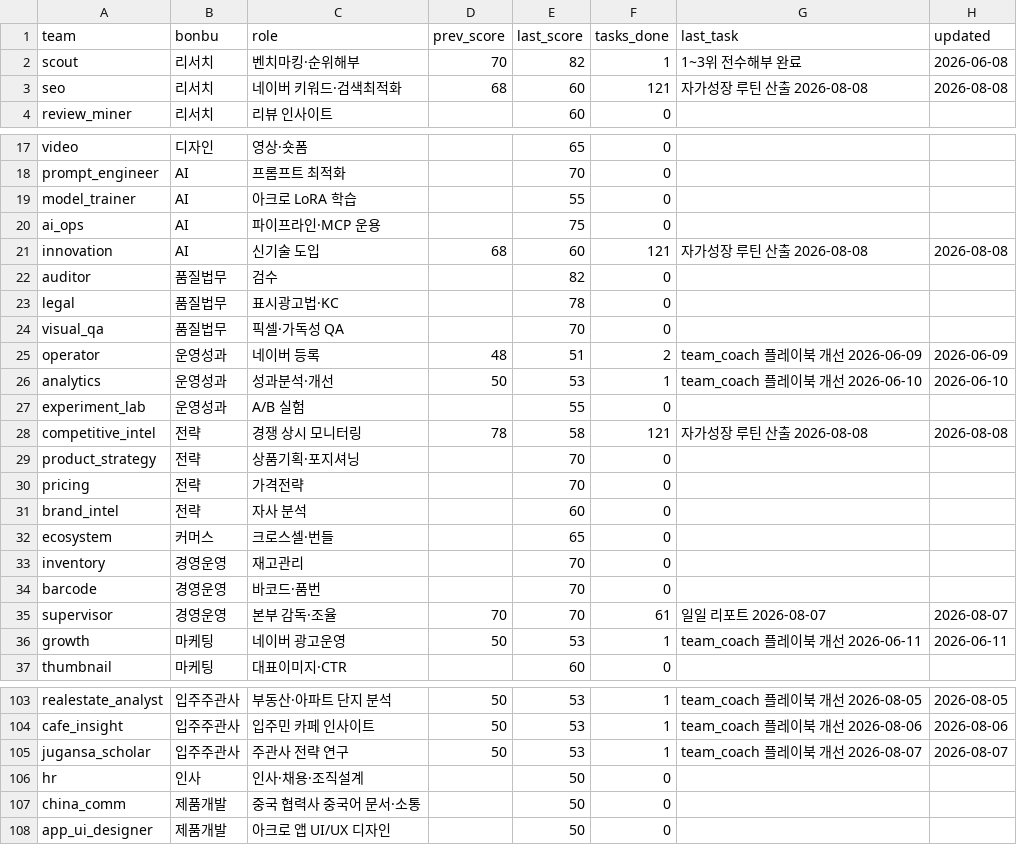
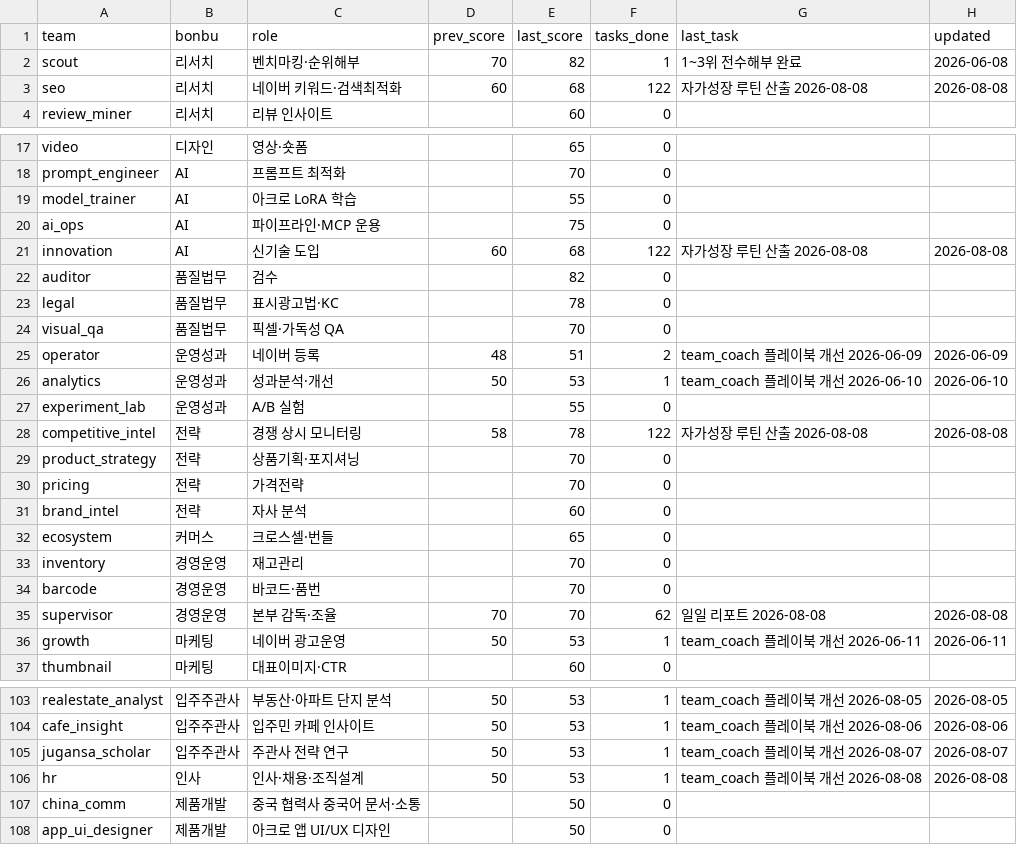
Before and after one commit to kojinsik112-byte/edge-company, a CSV file: business-ops/performance/scorecard.csv, drawn as a sheet; only a part is shown, gaps mark what is left out; the diff covers the shown part only.

```diff
--- a/business-ops/performance/scorecard.csv
+++ b/business-ops/performance/scorecard.csv
@@ -2,3 +2,3 @@ team,bonbu,role,prev_score,last_score,tasks_done,last_task,updated
 scout,리서치,벤치마킹·순위해부,70,82,1,1~3위 전수해부 완료,2026-06-08
-seo,리서치,네이버 키워드·검색최적화,68,60,121,자가성장 루틴 산출 2026-08-08,2026-08-08
+seo,리서치,네이버 키워드·검색최적화,60,68,122,자가성장 루틴 산출 2026-08-08,2026-08-08
 review_miner,리서치,리뷰 인사이트,,60,0,,
@@ -20,3 +20,3 @@ model_trainer,AI,아크로 LoRA 학습,,55,0,,
 ai_ops,AI,파이프라인·MCP 운용,,75,0,,
-innovation,AI,신기술 도입,68,60,121,자가성장 루틴 산출 2026-08-08,2026-08-08
+innovation,AI,신기술 도입,60,68,122,자가성장 루틴 산출 2026-08-08,2026-08-08
 auditor,품질법무,검수,,82,0,,
@@ -27,3 +27,3 @@ analytics,운영성과,성과분석·개선,50,53,1,team_coach 플레이북 개
 experiment_lab,운영성과,A/B 실험,,55,0,,
-competitive_intel,전략,경쟁 상시 모니터링,78,58,121,자가성장 루틴 산출 2026-08-08,2026-08-08
+competitive_intel,전략,경쟁 상시 모니터링,58,78,122,자가성장 루틴 산출 2026-08-08,2026-08-08
 product_strategy,전략,상품기획·포지셔닝,,70,0,,
@@ -34,3 +34,3 @@ inventory,경영운영,재고관리,,70,0,,
 barcode,경영운영,바코드·품번,,70,0,,
-supervisor,경영운영,본부 감독·조율,70,70,61,일일 리포트 2026-08-07,2026-08-07
+supervisor,경영운영,본부 감독·조율,70,70,62,일일 리포트 2026-08-08,2026-08-08
 growth,마케팅,네이버 광고운영,50,53,1,team_coach 플레이북 개선 2026-06-11,2026-06-11
@@ -105,3 +105,3 @@ cafe_insight,입주주관사,입주민 카페 인사이트,50,53,1,team_coach
 jugansa_scholar,입주주관사,주관사 전략 연구,50,53,1,team_coach 플레이북 개선 2026-08-07,2026-08-07
-hr,인사,인사·채용·조직설계,,50,0,,
+hr,인사,인사·채용·조직설계,50,53,1,team_coach 플레이북 개선 2026-08-08,2026-08-08
 china_comm,제품개발,중국 협력사 중국어 문서·소통,,50,0,,
```
Also changed, not shown: 3 edited cells elsewhere in this file, 4 other files.
